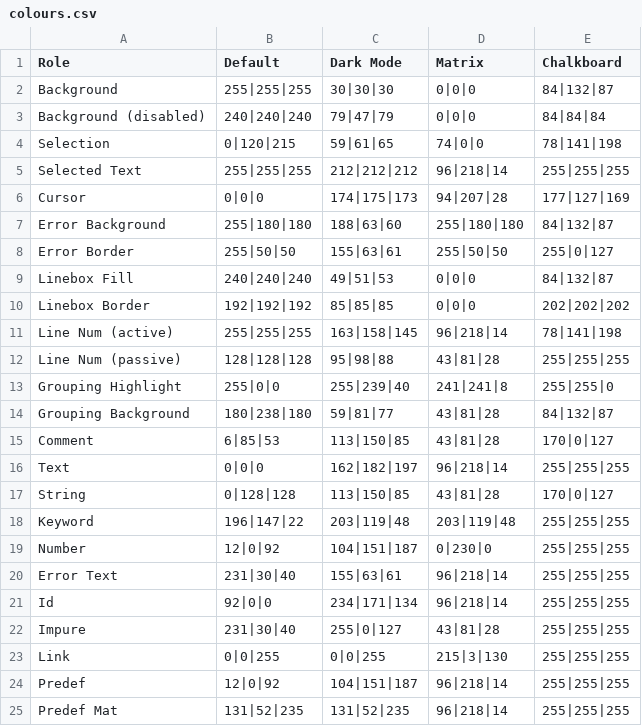
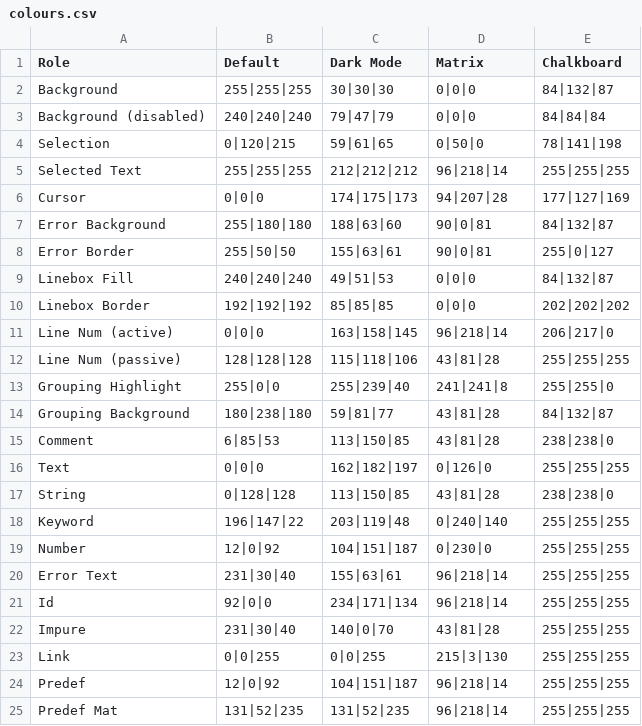
Before and after one commit to JohnDTill/Forscape, a CSV file: meta/colours.csv, drawn as a sheet.

```diff
--- a/meta/colours.csv
+++ b/meta/colours.csv
@@ -3,17 +3,17 @@ Background,255|255|255,30|30|30,0|0|0,84|132|87
 Background (disabled),240|240|240,79|47|79,0|0|0,84|84|84
-Selection,0|120|215,59|61|65,74|0|0,78|141|198
+Selection,0|120|215,59|61|65,0|50|0,78|141|198
 Selected Text,255|255|255,212|212|212,96|218|14,255|255|255
 Cursor,0|0|0,174|175|173,94|207|28,177|127|169
-Error Background,255|180|180,188|63|60,255|180|180,84|132|87
-Error Border,255|50|50,155|63|61,255|50|50,255|0|127
+Error Background,255|180|180,188|63|60,90|0|81,84|132|87
+Error Border,255|50|50,155|63|61,90|0|81,255|0|127
 Linebox Fill,240|240|240,49|51|53,0|0|0,84|132|87
 Linebox Border,192|192|192,85|85|85,0|0|0,202|202|202
-Line Num (active),255|255|255,163|158|145,96|218|14,78|141|198
-Line Num (passive),128|128|128,95|98|88,43|81|28,255|255|255
+Line Num (active),0|0|0,163|158|145,96|218|14,206|217|0
+Line Num (passive),128|128|128,115|118|106,43|81|28,255|255|255
 Grouping Highlight,255|0|0,255|239|40,241|241|8,255|255|0
 Grouping Background,180|238|180,59|81|77,43|81|28,84|132|87
-Comment,6|85|53,113|150|85,43|81|28,170|0|127
-Text,0|0|0,162|182|197,96|218|14,255|255|255
-String,0|128|128,113|150|85,43|81|28,170|0|127
-Keyword,196|147|22,203|119|48,203|119|48,255|255|255
+Comment,6|85|53,113|150|85,43|81|28,238|238|0
+Text,0|0|0,162|182|197,0|126|0,255|255|255
+String,0|128|128,113|150|85,43|81|28,238|238|0
+Keyword,196|147|22,203|119|48,0|240|140,255|255|255
 Number,12|0|92,104|151|187,0|230|0,255|255|255
@@ -21,3 +21,3 @@ Error Text,231|30|40,155|63|61,96|218|14,255|255|255
 Id,92|0|0,234|171|134,96|218|14,255|255|255
-Impure,231|30|40,255|0|127,43|81|28,255|255|255
+Impure,231|30|40,140|0|70,43|81|28,255|255|255
 Link,0|0|255,0|0|255,215|3|130,255|255|255
```
Also changed, not shown: 7 other files.
